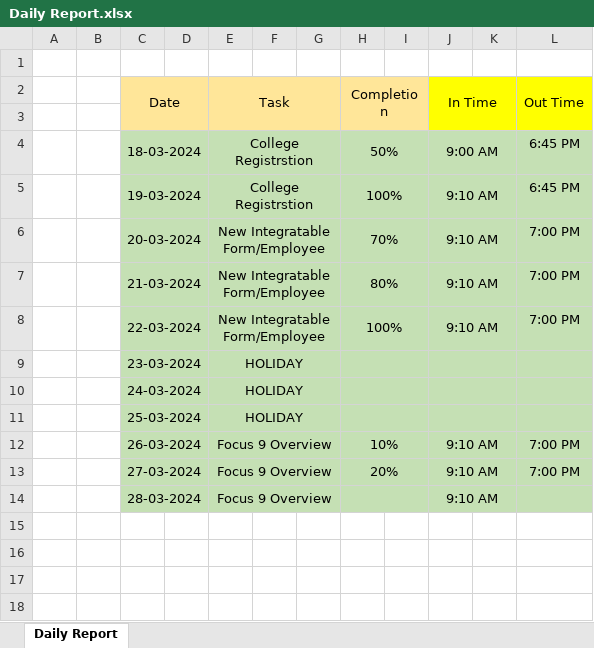
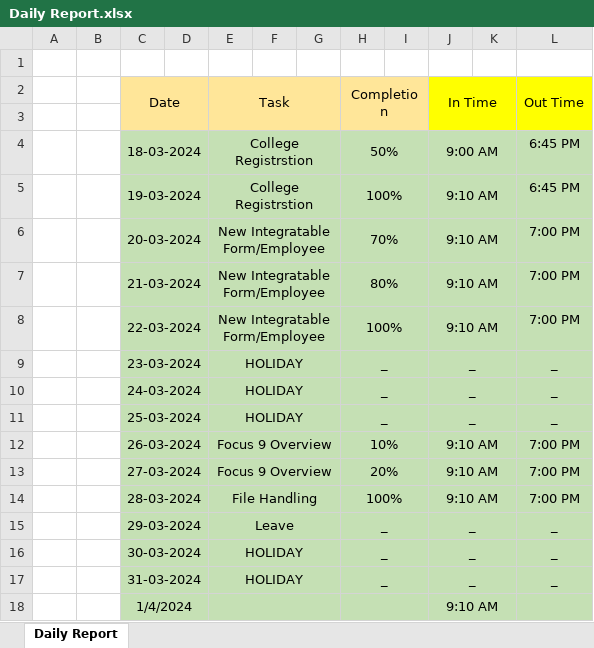
Before and after one commit to Pk2077/ExcelHandler, an Excel workbook: Files/Daily Report.xlsx, sheet Daily Report, drawn as a sheet; values as stored, in another font and other column widths than the file's, no borders; the diff names each change by its address in the sheet, - before the commit and + after, or states it on an @@ line.

```diff
--- a/Files/Daily Report.xlsx (sheet Daily Report)
+++ b/Files/Daily Report.xlsx (sheet Daily Report)
-H9:H11 (Completion): (empty)
+H9:H11 (Completion): _
-J9:J11 (In Time): (empty)
+J9:J11 (In Time): _
-L9:L11 (Out Time): (empty)
+L9:L11 (Out Time): _
-E14 (Task): Focus 9 Overview
+E14 (Task): File Handling
-H14 (Completion): (empty)
+H14 (Completion): 100%
-L14 (Out Time): (empty)
+L14 (Out Time): 7:00 PM
+row 15:  |  | 29-03-2024 |  | Leave |  |  | _ |  | _ |  | _
+row 16:  |  | 30-03-2024 |  | HOLIDAY |  |  | _ |  | _ |  | _
+row 17:  |  | 31-03-2024 |  | HOLIDAY |  |  | _ |  | _ |  | _
+row 18:  |  | 1/4/2024 |  |  |  |  |  |  | 9:10 AM
```
Also changed, not shown: Files/custmer details.xlsx, 4 other files.
